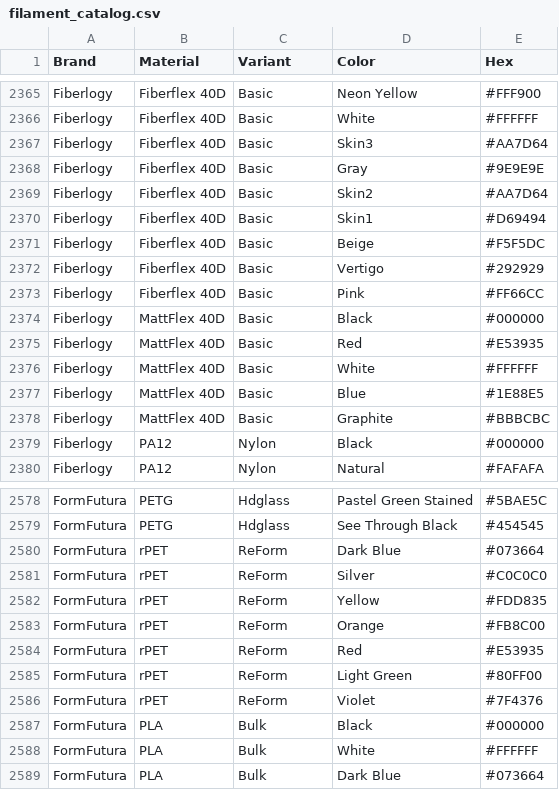
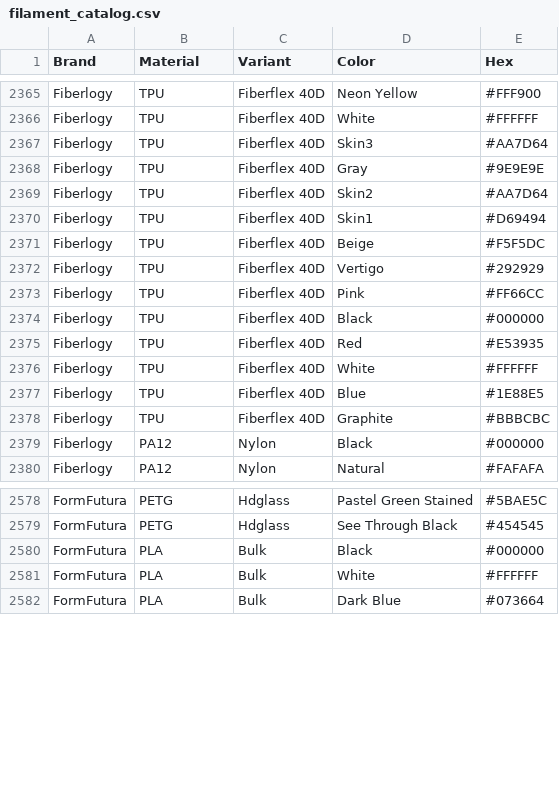
Before and after one commit to Bogi89/filament_manager, a CSV file: assets/data/filament_catalog.csv, drawn as a sheet; only a part is shown, gaps mark what is left out; the diff covers the shown part only; the diff names each change by its address in the sheet, - before the commit and + after, or states it on an @@ line.

```diff
--- a/assets/data/filament_catalog.csv
+++ b/assets/data/filament_catalog.csv
-B2365:B2373 (Material): Fiberflex 40D
+B2365:B2373 (Material): TPU
-C2365:C2378 (Variant): Basic
+C2365:C2378 (Variant): Fiberflex 40D
-B2374:B2378 (Material): MattFlex 40D
+B2374:B2378 (Material): TPU
-row 2580: FormFutura | rPET | ReForm | Dark Blue | #073664
-row 2581: FormFutura | rPET | ReForm | Silver | #C0C0C0
-row 2582: FormFutura | rPET | ReForm | Yellow | #FDD835
-row 2583: FormFutura | rPET | ReForm | Orange | #FB8C00
-row 2584: FormFutura | rPET | ReForm | Red | #E53935
-row 2585: FormFutura | rPET | ReForm | Light Green | #80FF00
-row 2586: FormFutura | rPET | ReForm | Violet | #7F4376
```
Also changed, not shown: 110 edited cells elsewhere in this file, 5 other files.
